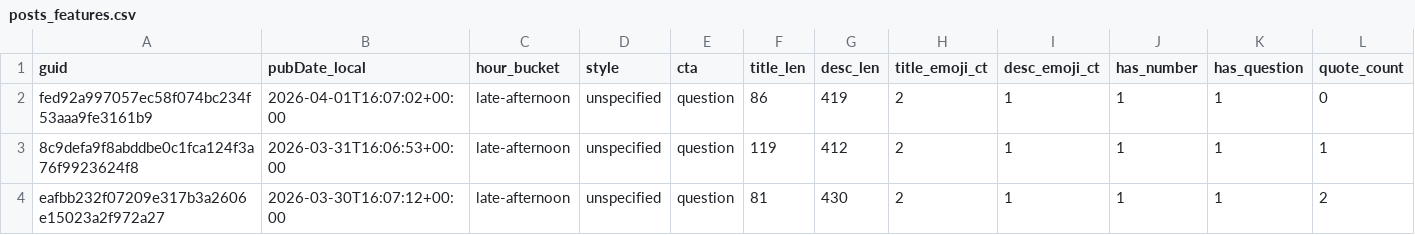
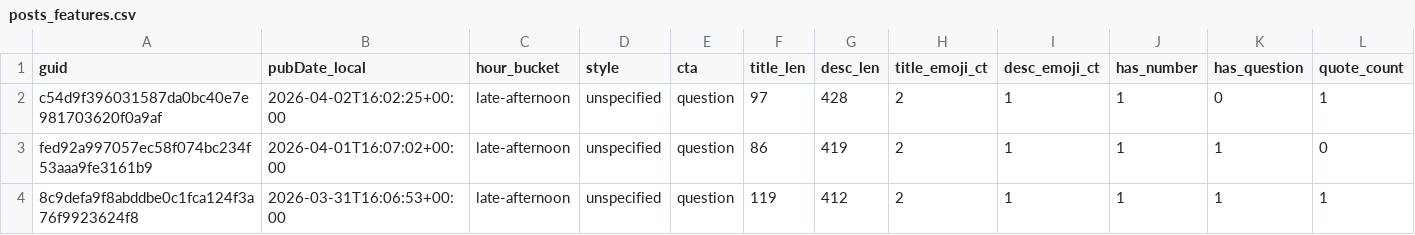
Before and after one commit to nikopastore/scalepilot-autopost, a CSV file: analytics/posts_features.csv, drawn as a sheet; only a part is shown; the shorter side is filled out with more unchanged rows; rows hold the shown columns only; the diff names each change by its address in the sheet, - before the commit and + after, or states it on an @@ line.

Commit message:
analytics: update reports [skip ci]

```diff
--- a/analytics/posts_features.csv
+++ b/analytics/posts_features.csv
+row 2: c54d9f396031587da0bc40e7e981703620f0a9af | 2026-04-02T16:02:25+00:00 | late-afternoon | unspecified | question | 97 | 428 | 2 | 1 | 1 | 0 | 1
```
Also changed, not shown: analytics/feature_summary.csv, 2 other files.
